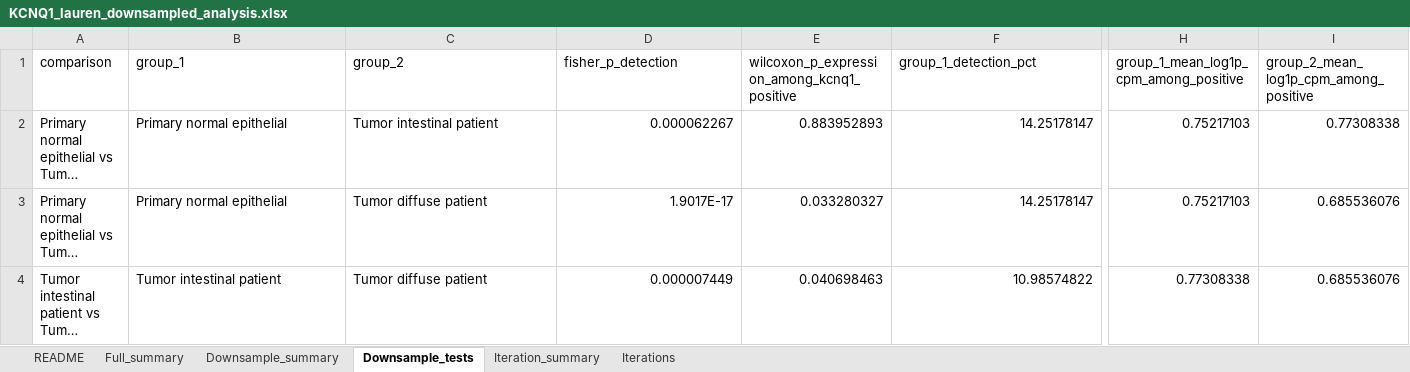
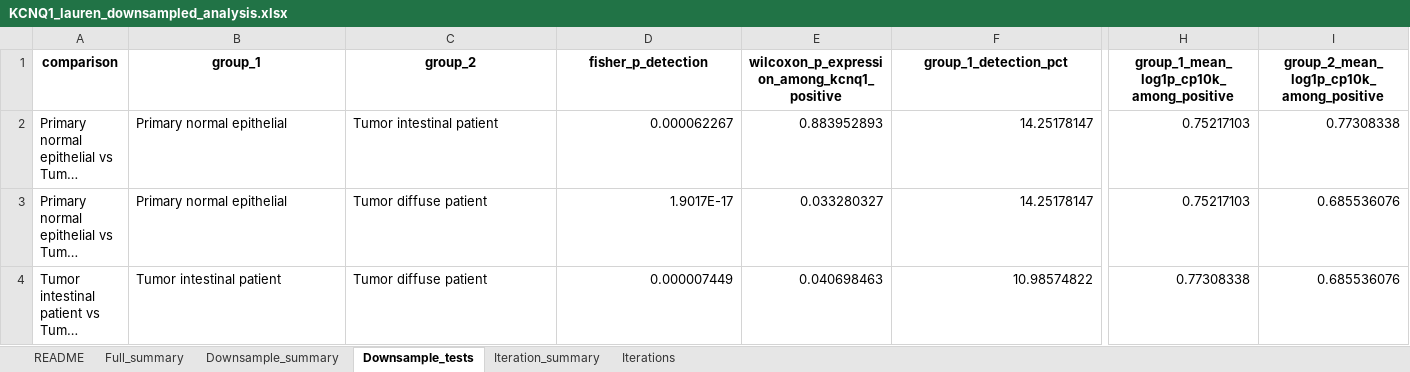
Before and after one commit to ym22000/validation_gastric-kcnq1-gse183904, an Excel workbook: outputs/final/kcnq1_lauren_downsampled/KCNQ1_lauren_downsampled_analysis.xlsx, sheet Downsample_tests, drawn as a sheet; only a part is shown, gaps mark what is left out; long unchanged cells end in …; values as stored, in another font and other column widths than the file's, no borders; the diff covers the shown part only; the diff names each change by its address in the sheet, - before the commit and + after, or states it on an @@ line.

```diff
--- a/outputs/final/kcnq1_lauren_downsampled/KCNQ1_lauren_downsampled_analysis.xlsx (sheet Downsample_tests)
+++ b/outputs/final/kcnq1_lauren_downsampled/KCNQ1_lauren_downsampled_analysis.xlsx (sheet Downsample_tests)
@@ A1:I1 bold: off → on, alignment: left → center @@
-H1: group_1_mean_log1p_cpm_among_positive
+H1: group_1_mean_log1p_cp10k_among_positive
-I1: group_2_mean_log1p_cpm_among_positive
+I1: group_2_mean_log1p_cp10k_among_positive
```
Also changed, not shown: cell formats elsewhere in this sheet, sheet Downsample_summary, sheet Full_summary, sheet Iteration_summary, sheet Iterations, sheet README, outputs/final/kcnq1_primary_normal_vs_tumor/KCNQ1_primary_normal_vs_tumor_comparison.xlsx, 22 other files.
